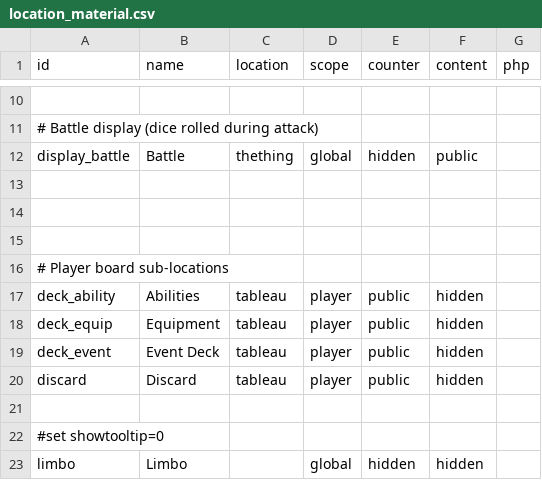
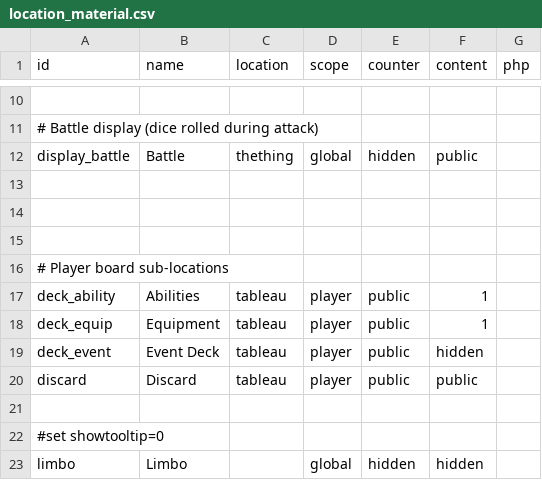
Before and after one commit to elaskavaia/bga-fate, a CSV file: misc/location_material.csv, drawn as a sheet; only a part is shown, gaps mark what is left out.

```diff
--- a/misc/location_material.csv
+++ b/misc/location_material.csv
@@ -16,6 +16,6 @@ display_battle|Battle|thething|global|hidden|public|
 # Player board sub-locations
-deck_ability|Abilities|tableau|player|public|hidden|
-deck_equip|Equipment|tableau|player|public|hidden|
+deck_ability|Abilities|tableau|player|public|1|
+deck_equip|Equipment|tableau|player|public|1|
 deck_event|Event Deck|tableau|player|public|hidden|
-discard|Discard|tableau|player|public|hidden|
+discard|Discard|tableau|player|public|public|
 
```
Also changed, not shown: misc/op_material.csv, 20 other files.
